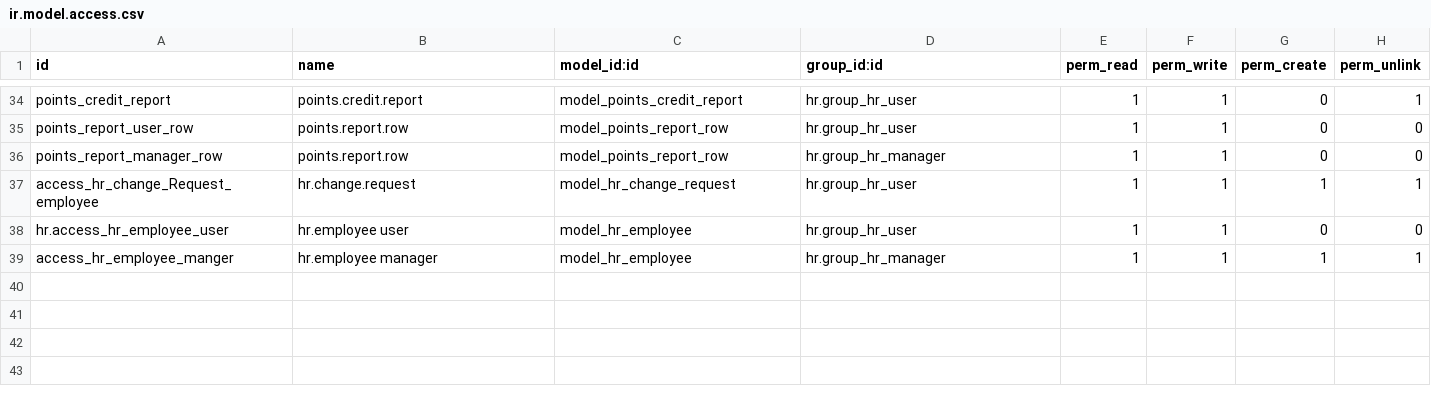
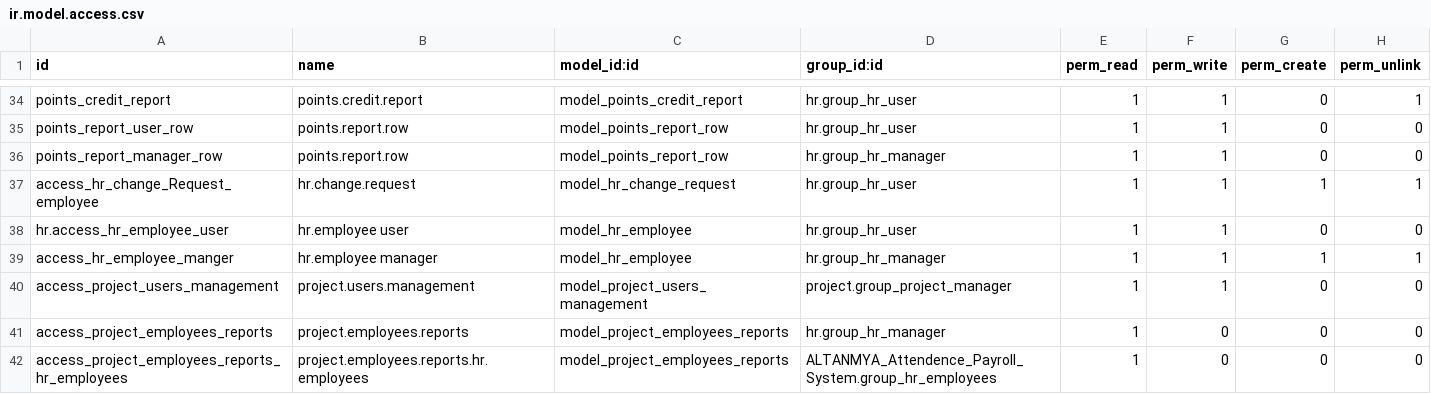
Before and after one commit to rlink-io/rlink, a CSV file: ALTANMYA_Attendence_Payroll_System/security/ir.model.access.csv, drawn as a sheet; only a part is shown, gaps mark what is left out.

```diff
--- a/ALTANMYA_Attendence_Payroll_System/security/ir.model.access.csv
+++ b/ALTANMYA_Attendence_Payroll_System/security/ir.model.access.csv
@@ -39 +39,4 @@ hr.access_hr_employee_user,hr.employee user,model_hr_employee,hr.group_hr_user,1
 access_hr_employee_manger,hr.employee manager,model_hr_employee,hr.group_hr_manager,1,1,1,1
+access_project_users_management,project.users.management,model_project_users_management,project.group_project_manager,1,1,0,0
+access_project_employees_reports,project.employees.reports,model_project_employees_reports,hr.group_hr_manager,1,0,0,0
+access_project_employees_reports_hr_employees,project.employees.reports.hr.employees,model_project_employees_reports,ALTANMYA_Attendence_Payroll_System.group_hr_employees,1,0,0,0
```
Also changed, not shown: 8 other files.
